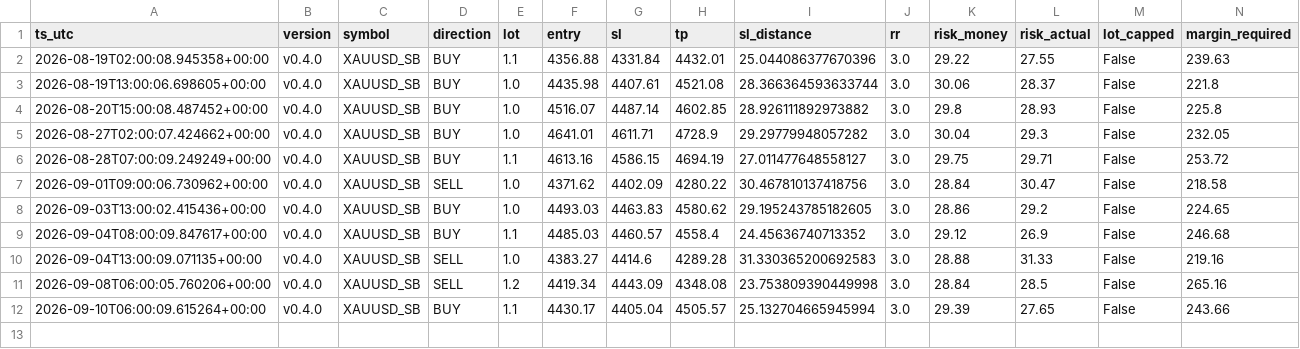
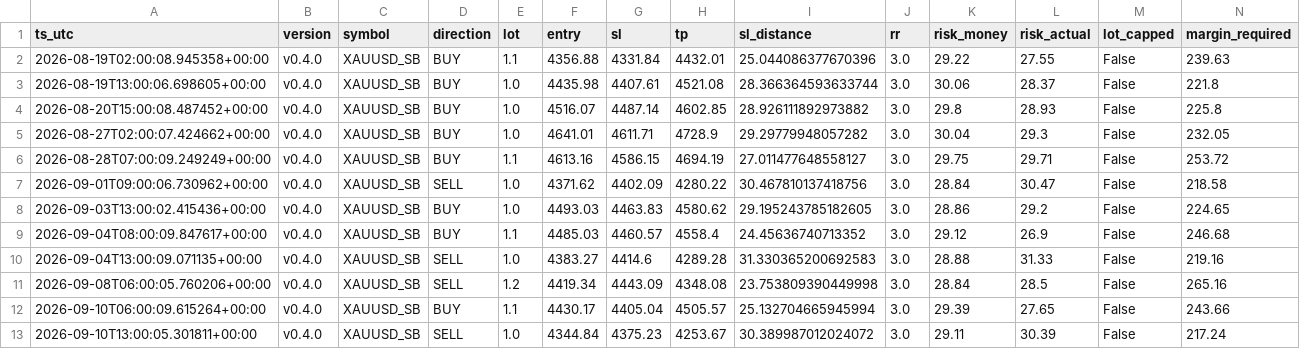
Before and after one commit to jorgenofuentes/tb-logs, a CSV file: trades_XAUUSD_SB_v0.4.0.csv, drawn as a sheet; only a part is shown; rows hold the shown columns only; the diff names each change by its address in the sheet, - before the commit and + after, or states it on an @@ line.

```diff
--- a/trades_XAUUSD_SB_v0.4.0.csv
+++ b/trades_XAUUSD_SB_v0.4.0.csv
+row 13: 2026-09-10T13:00:05.301811+00:00 | v0.4.0 | XAUUSD_SB | SELL | 1.0 | 4344.84 | 4375.23 | 4253.67 | 30.389987012024072 | 3.0 | 29.11 | 30.39 | False | 217.24
```
Also changed, not shown: signals_NAS100_SB_v0.4.0.csv, signals_US30_SB_v0.4.0.csv, 5 other files.
